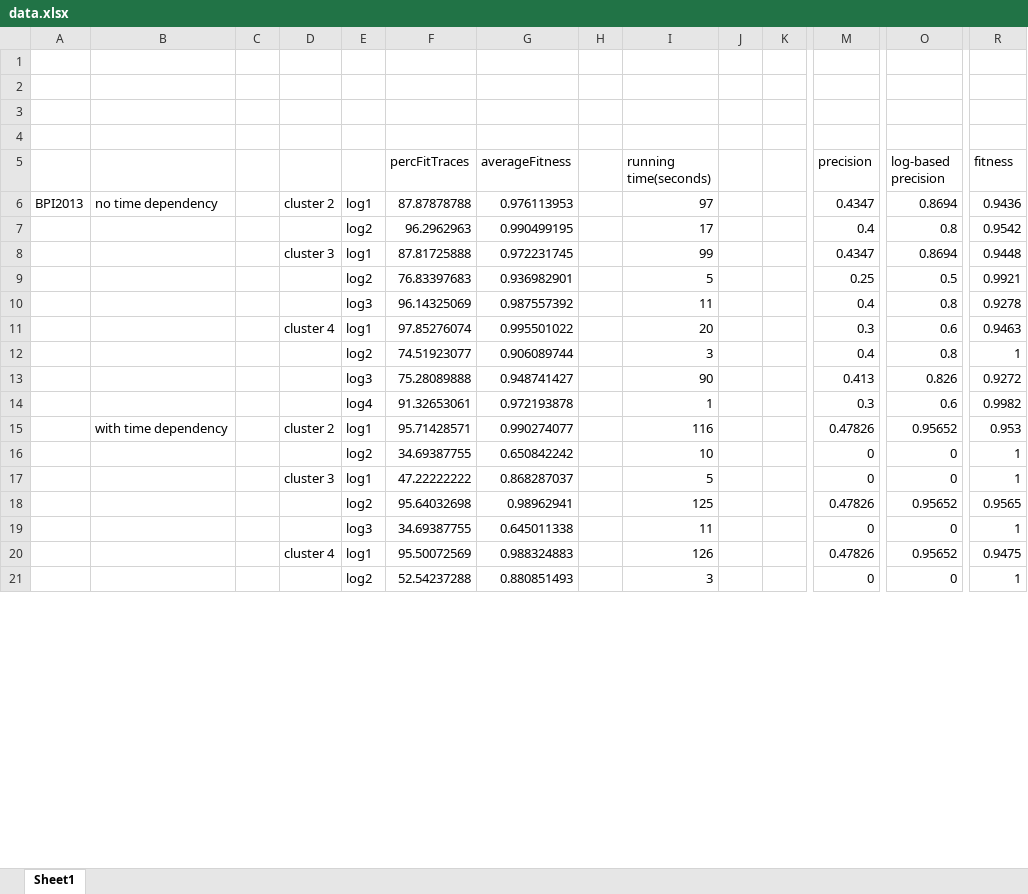
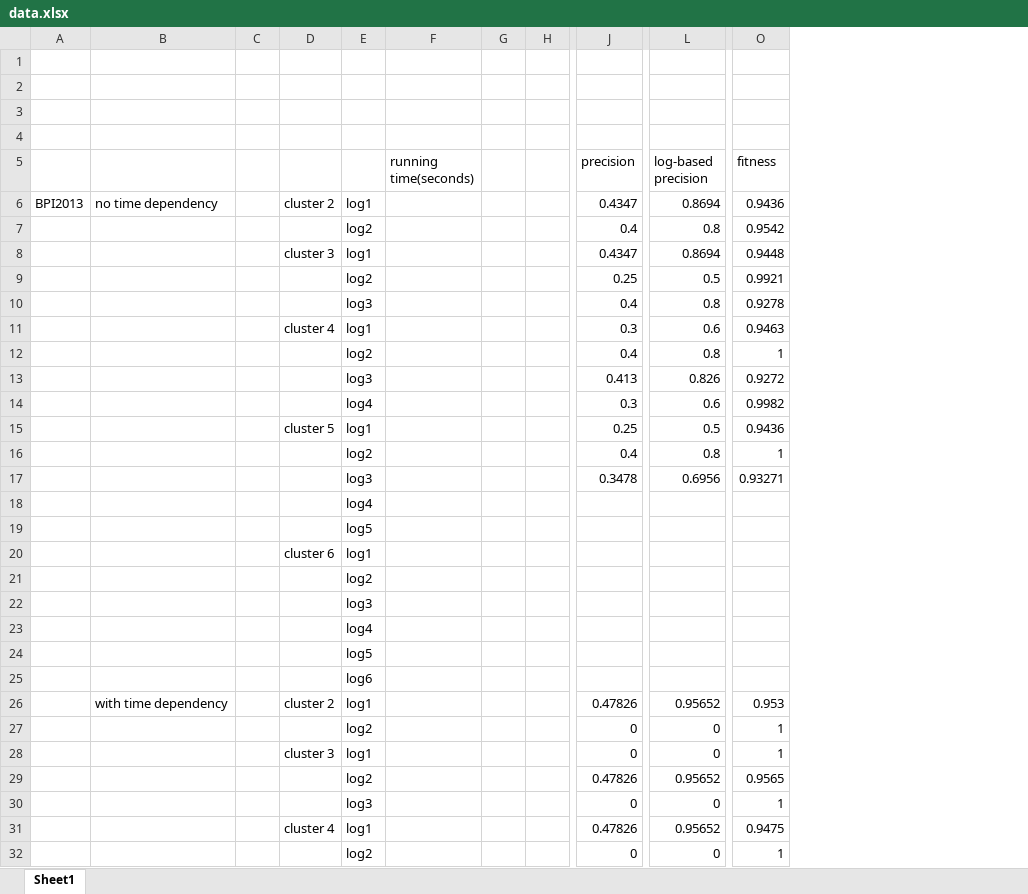
Before and after one commit to pengwenyu/filter_log, an Excel workbook: data.xlsx, sheet Sheet1, drawn as a sheet; only a part is shown, gaps mark what is left out; values as stored, in another font and other column widths than the file's, no borders; removed rows and columns are numbered as before the commit, all else as after; rows hold the shown columns only; the diff covers the shown part only; the diff names each change by its address in the sheet, - before the commit and + after, or states it on an @@ line.

Commit message:
cluster 12 update

```diff
--- a/data.xlsx (sheet Sheet1)
+++ b/data.xlsx (sheet Sheet1)
-column F (percFitTraces), rows 6-21: 87.87878788 | 96.2962963 | 87.81725888 | 76.83397683 | 96.14325069 | 97.85276074 | 74.51923077 | 75.28089888 | 91.32653061 | 95.71428571 | 34.69387755 | 47.22222222 | 95.64032698 | 34.69387755 | 95.50072569 | 52.54237288
-column G (averageFitness), rows 6-21: 0.976113953 | 0.990499195 | 0.972231745 | 0.936982901 | 0.987557392 | 0.995501022 | 0.906089744 | 0.948741427 | 0.972193878 | 0.990274077 | 0.650842242 | 0.868287037 | 0.98962941 | 0.645011338 | 0.988324883 | 0.880851493
-column H, empty
-F6 (running time(seconds)): 97
+F6 (running time(seconds)): (empty)
-F7 (running time(seconds)): 17
+F7 (running time(seconds)): (empty)
-F8 (running time(seconds)): 99
+F8 (running time(seconds)): (empty)
-F9 (running time(seconds)): 5
+F9 (running time(seconds)): (empty)
-F10 (running time(seconds)): 11
+F10 (running time(seconds)): (empty)
-F11 (running time(seconds)): 20
+F11 (running time(seconds)): (empty)
-F12 (running time(seconds)): 3
+F12 (running time(seconds)): (empty)
-F13 (running time(seconds)): 90
+F13 (running time(seconds)): (empty)
-F14 (running time(seconds)): 1
+F14 (running time(seconds)): (empty)
+row 15:  |  |  | cluster 5 | log1 |  |  |  | 0.25 | 0.5 | 0.9436
+row 16:  |  |  |  | log2 |  |  |  | 0.4 | 0.8 | 1
+row 17:  |  |  |  | log3 |  |  |  | 0.3478 | 0.6956 | 0.93271
+row 18:  |  |  |  | log4
+row 19:  |  |  |  | log5
+row 20:  |  |  | cluster 6 | log1
+row 21:  |  |  |  | log2
+row 22:  |  |  |  | log3
+row 23:  |  |  |  | log4
+row 24:  |  |  |  | log5
+row 25:  |  |  |  | log6
-F26 (running time(seconds)): 116
+F26 (running time(seconds)): (empty)
-F27 (running time(seconds)): 10
+F27 (running time(seconds)): (empty)
-F28 (running time(seconds)): 5
+F28 (running time(seconds)): (empty)
-F29 (running time(seconds)): 125
+F29 (running time(seconds)): (empty)
-F30 (running time(seconds)): 11
+F30 (running time(seconds)): (empty)
-F31 (running time(seconds)): 126
+F31 (running time(seconds)): (empty)
-F32 (running time(seconds)): 3
+F32 (running time(seconds)): (empty)
```
Also changed, not shown: 138 added rows, 60 edited cells and cell formats elsewhere in this sheet, formulas that keep their value, 15 other files.
